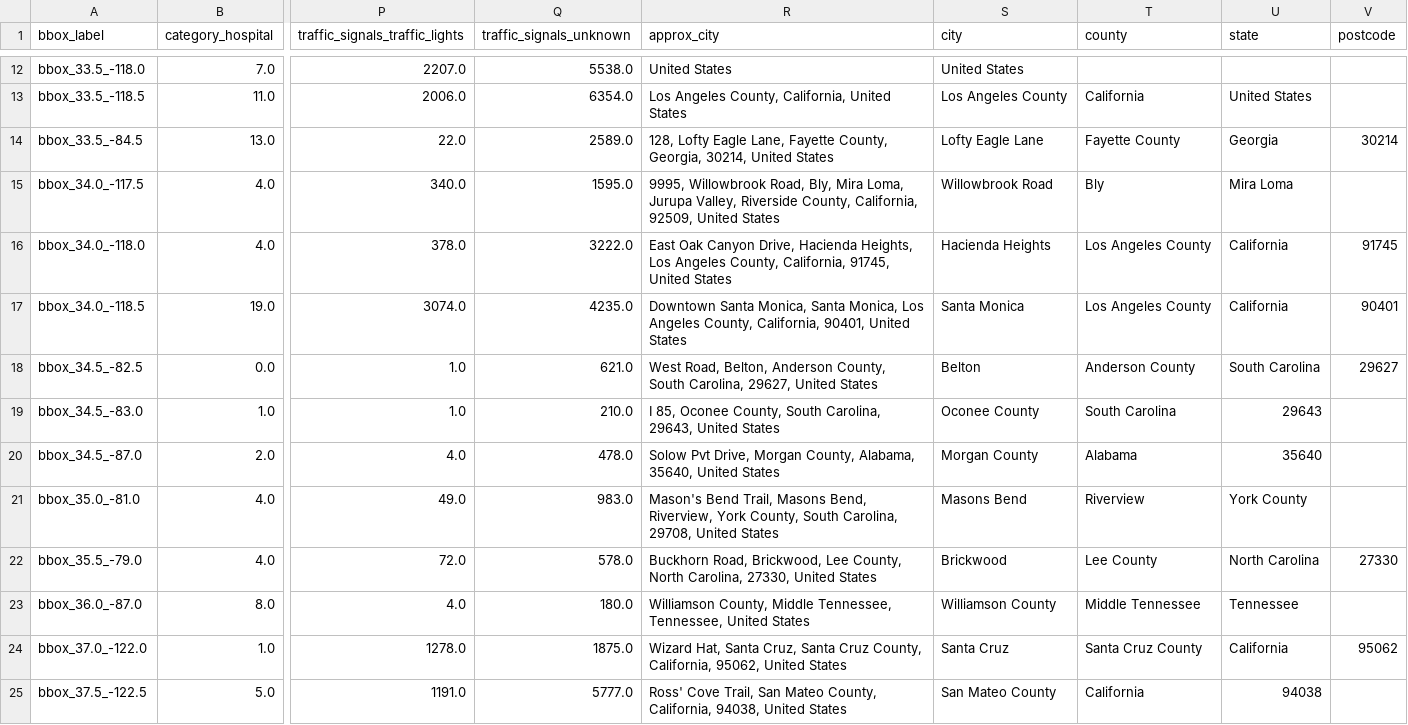
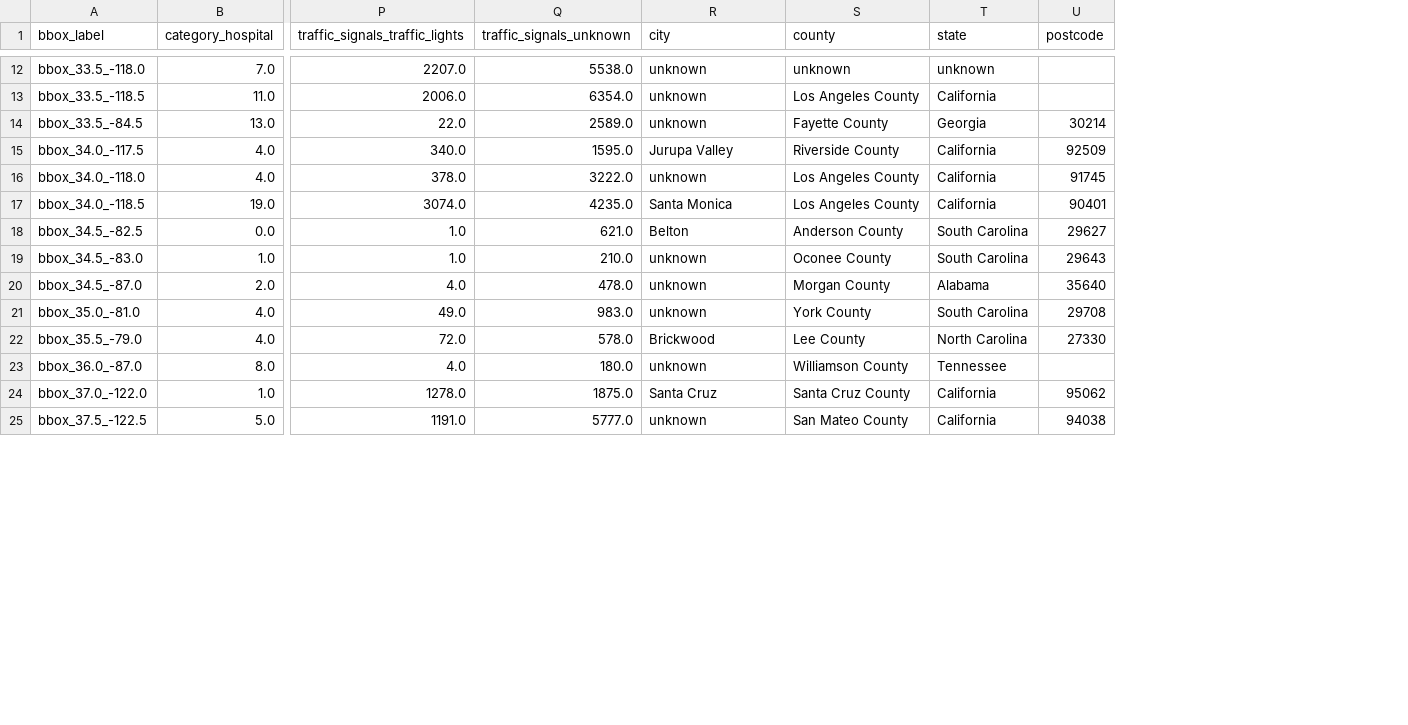
Before and after one commit to nicothinn/Traffic-Accidents-Airflow-Kafka, a CSV file: data/processed/combined_bbox_summary_final.csv, drawn as a sheet; only a part is shown, gaps mark what is left out; removed rows and columns are numbered as before the commit, all else as after; the diff covers the shown part only; the diff names each change by its address in the sheet, - before the commit and + after, or states it on an @@ line.

```diff
--- a/data/processed/combined_bbox_summary_final.csv
+++ b/data/processed/combined_bbox_summary_final.csv
-column R (approx_city), rows 12-25: United States | Los Angeles County, California, United States | 128, Lofty Eagle Lane, Fayette County, Georgia, 30214, United States | 9995, Willowbrook Road, Bly, Mira Loma, Jurupa Valley, Riverside County, California, 92509, United States | East Oak Canyon Drive, Hacienda Heights, Los Angeles County, California, 91745, United States | Downtown Santa Monica, Santa Monica, Los Angeles County, California, 90401, United States | West Road, Belton, Anderson County, South Carolina, 29627, United States | I 85, Oconee County, South Carolina, 29643, United States | Solow Pvt Drive, Morgan County, Alabama, 35640, United States | Mason's Bend Trail, Masons Bend, Riverview, York County, South Carolina, 29708, United States | Buckhorn Road, Brickwood, Lee County, North Carolina, 27330, United States | Williamson County, Middle Tennessee, Tennessee, United States | Wizard Hat, Santa Cruz, Santa Cruz County, California, 95062, United States | Ross' Cove Trail, San Mateo County, California, 94038, United States
-R12 (city): United States
+R12 (city): unknown
-S12 (county): (empty)
+S12 (county): unknown
-T12 (state): (empty)
+T12 (state): unknown
-R13 (city): Los Angeles County
+R13 (city): unknown
-S13 (county): California
+S13 (county): Los Angeles County
-T13 (state): United States
+T13 (state): California
-R14 (city): Lofty Eagle Lane
+R14 (city): unknown
-R15 (city): Willowbrook Road
+R15 (city): Jurupa Valley
-S15 (county): Bly
+S15 (county): Riverside County
-T15 (state): Mira Loma
+T15 (state): California
-U15 (postcode): (empty)
+U15 (postcode): 92509
-R16 (city): Hacienda Heights
+R16 (city): unknown
-R19 (city): Oconee County
+R19 (city): unknown
-S19 (county): South Carolina
+S19 (county): Oconee County
-T19 (state): 29643
+T19 (state): South Carolina
-U19 (postcode): (empty)
+U19 (postcode): 29643
-R20 (city): Morgan County
+R20 (city): unknown
-S20 (county): Alabama
+S20 (county): Morgan County
-T20 (state): 35640
+T20 (state): Alabama
-U20 (postcode): (empty)
+U20 (postcode): 35640
-R21 (city): Masons Bend
+R21 (city): unknown
-S21 (county): Riverview
+S21 (county): York County
-T21 (state): York County
+T21 (state): South Carolina
-U21 (postcode): (empty)
+U21 (postcode): 29708
-R23 (city): Williamson County
+R23 (city): unknown
-S23 (county): Middle Tennessee
+S23 (county): Williamson County
-R25 (city): San Mateo County
+R25 (city): unknown
-S25 (county): California
+S25 (county): San Mateo County
-T25 (state): 94038
+T25 (state): California
-U25 (postcode): (empty)
+U25 (postcode): 94038
```
Also changed, not shown: 70 edited cells elsewhere in this file, 4 other files.
